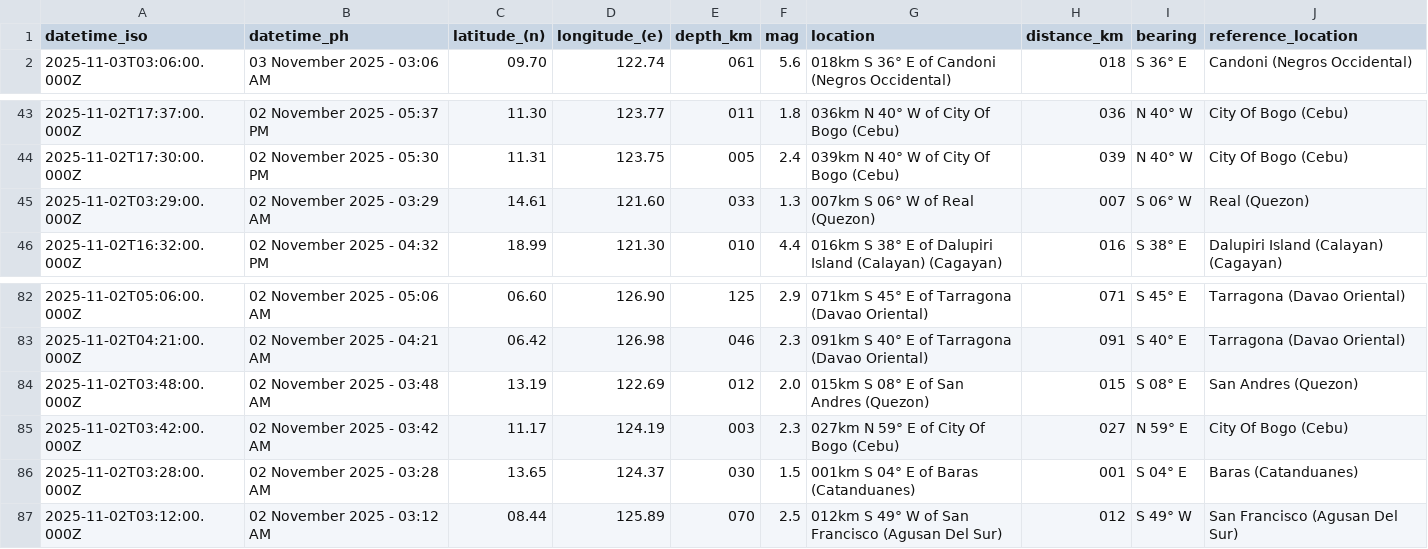
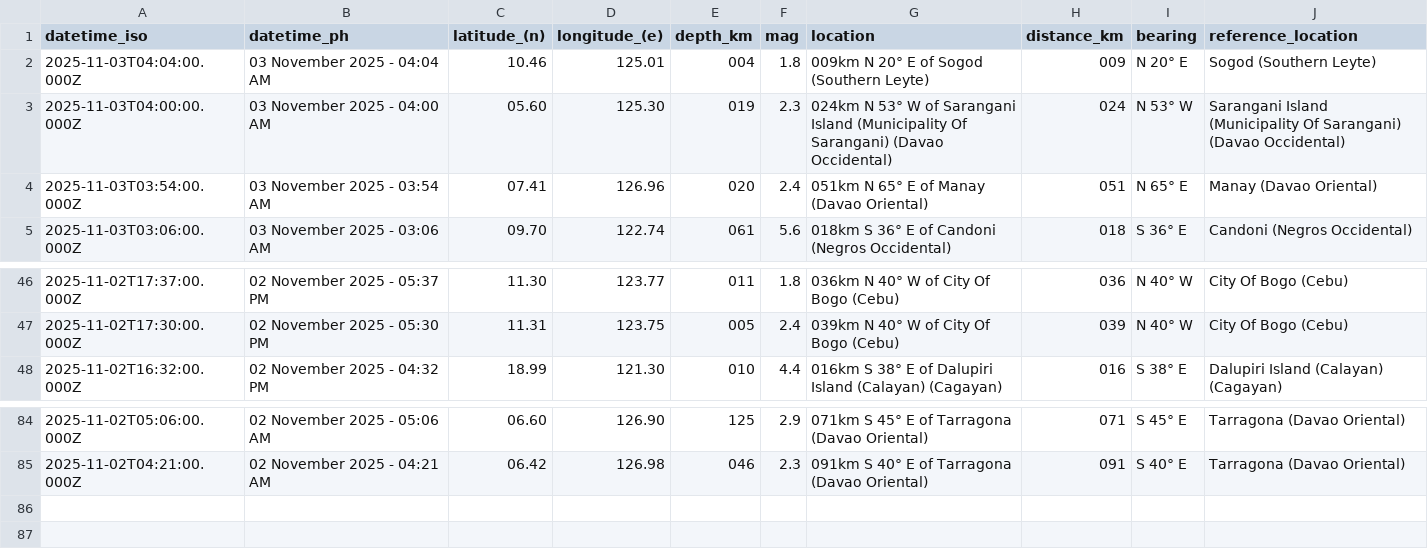
Before and after one commit to chamthesleeptalker/earthquake-tracker, a CSV file: earthquakes_past_24_hours.csv, drawn as a sheet; only a part is shown, gaps mark what is left out.

```diff
--- a/earthquakes_past_24_hours.csv
+++ b/earthquakes_past_24_hours.csv
@@ -1,2 +1,5 @@
 datetime_iso,datetime_ph,latitude_(n),longitude_(e),depth_km,mag,location,distance_km,bearing,reference_location
+2025-11-03T04:04:00.000Z,03 November 2025 - 04:04 AM,10.46,125.01,004,1.8,009km N 20° E of Sogod (Southern Leyte),009,N 20° E,Sogod (Southern Leyte)
+2025-11-03T04:00:00.000Z,03 November 2025 - 04:00 AM,05.60,125.30,019,2.3,024km N 53° W of Sarangani Island (Municipality Of Sarangani) (Davao Occidental),024,N 53° W,Sarangani Island (Municipality Of Sarangani) (Davao Occidental)
+2025-11-03T03:54:00.000Z,03 November 2025 - 03:54 AM,07.41,126.96,020,2.4,051km N 65° E of Manay (Davao Oriental),051,N 65° E,Manay (Davao Oriental)
 2025-11-03T03:06:00.000Z,03 November 2025 - 03:06 AM,09.70,122.74,061,5.6,018km S 36° E of Candoni (Negros Occidental),018,S 36° E,Candoni (Negros Occidental)
@@ -44,3 +47,2 @@ datetime_iso,datetime_ph,latitude_(n),longitude_(e),depth_km,mag,location,distan
 2025-11-02T17:30:00.000Z,02 November 2025 - 05:30 PM,11.31,123.75,005,2.4,039km N 40° W of City Of Bogo (Cebu),039,N 40° W,City Of Bogo (Cebu)
-2025-11-02T03:29:00.000Z,02 November 2025 - 03:29 AM,14.61,121.60,033,1.3,007km S 06° W of Real (Quezon),007,S 06° W,Real (Quezon)
 2025-11-02T16:32:00.000Z,02 November 2025 - 04:32 PM,18.99,121.30,010,4.4,016km S 38° E of Dalupiri Island (Calayan) (Cagayan),016,S 38° E,Dalupiri Island (Calayan) (Cagayan)
@@ -83,5 +85 @@ datetime_iso,datetime_ph,latitude_(n),longitude_(e),depth_km,mag,location,distan
 2025-11-02T04:21:00.000Z,02 November 2025 - 04:21 AM,06.42,126.98,046,2.3,091km S 40° E of Tarragona (Davao Oriental),091,S 40° E,Tarragona (Davao Oriental)
-2025-11-02T03:48:00.000Z,02 November 2025 - 03:48 AM,13.19,122.69,012,2.0,015km S 08° E of San Andres (Quezon),015,S 08° E,San Andres (Quezon)
-2025-11-02T03:42:00.000Z,02 November 2025 - 03:42 AM,11.17,124.19,003,2.3,027km N 59° E of City Of Bogo (Cebu),027,N 59° E,City Of Bogo (Cebu)
-2025-11-02T03:28:00.000Z,02 November 2025 - 03:28 AM,13.65,124.37,030,1.5,001km S 04° E of Baras (Catanduanes),001,S 04° E,Baras (Catanduanes)
-2025-11-02T03:12:00.000Z,02 November 2025 - 03:12 AM,08.44,125.89,070,2.5,012km S 49° W of San Francisco (Agusan Del Sur),012,S 49° W,San Francisco (Agusan Del Sur)
```
Also changed, not shown: earthquake_summary_stats.csv, earthquakes.csv, 5 other files.
